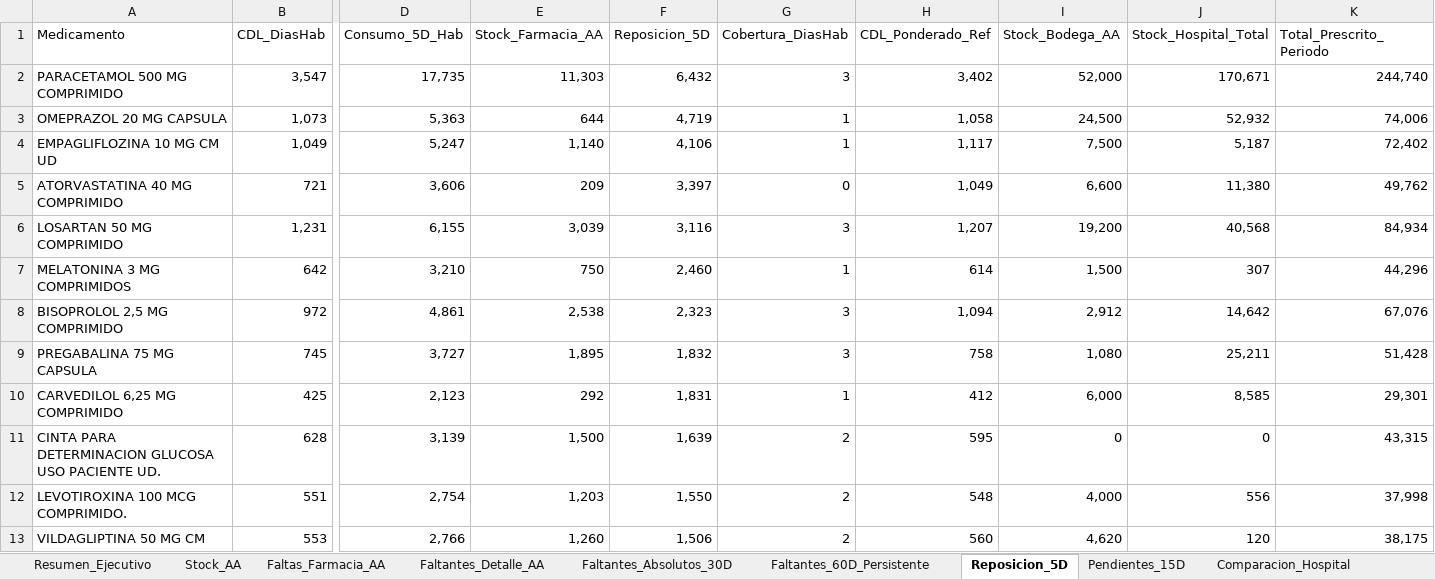
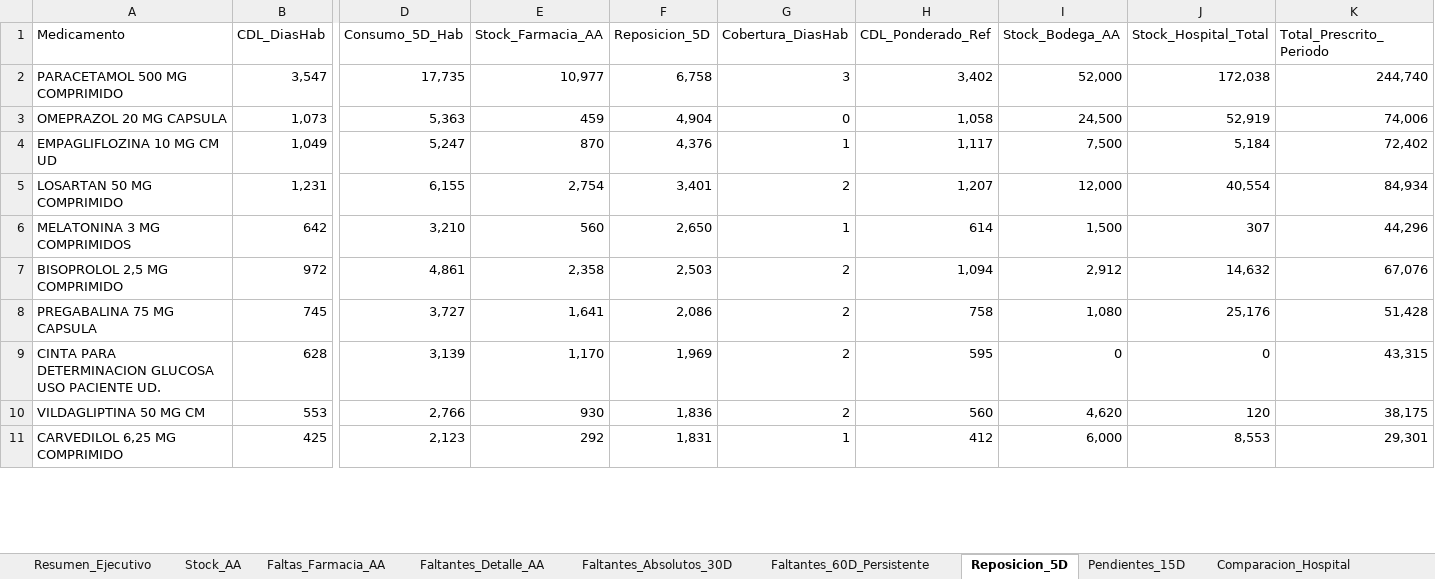
Before and after one commit to danielalfonsocc-rgb/maestro-aa-farmacia, an Excel workbook: Consolidado_AA_MAESTRO.xlsx, sheet Reposicion_5D, drawn as a sheet; only a part is shown, gaps mark what is left out; values as stored, in another font and other column widths than the file's, no cell formats; removed rows and columns are numbered as before the commit, all else as after; rows hold the shown columns only; the diff covers the shown part only; the diff names each change by its address in the sheet, - before the commit and + after, or states it on an @@ line.

```diff
--- a/Consolidado_AA_MAESTRO.xlsx (sheet Reposicion_5D)
+++ b/Consolidado_AA_MAESTRO.xlsx (sheet Reposicion_5D)
-E2 (Stock_Farmacia_AA): 11,303
+E2 (Stock_Farmacia_AA): 10,977
-F2 (Reposicion_5D): 6,432
+F2 (Reposicion_5D): 6,758
-J2 (Stock_Hospital_Total): 170,671
+J2 (Stock_Hospital_Total): 172,038
-E3 (Stock_Farmacia_AA): 644
+E3 (Stock_Farmacia_AA): 459
-F3 (Reposicion_5D): 4,719
+F3 (Reposicion_5D): 4,904
-G3 (Cobertura_DiasHab): 1
+G3 (Cobertura_DiasHab): 0
-J3 (Stock_Hospital_Total): 52,932
+J3 (Stock_Hospital_Total): 52,919
-E4 (Stock_Farmacia_AA): 1,140
+E4 (Stock_Farmacia_AA): 870
-F4 (Reposicion_5D): 4,106
+F4 (Reposicion_5D): 4,376
-J4 (Stock_Hospital_Total): 5,187
+J4 (Stock_Hospital_Total): 5,184
-row 5: ATORVASTATINA 40 MG COMPRIMIDO | 721 | 3,606 | 209 | 3,397 | 0 | 1,049 | 6,600 | 11,380 | 49,762
-E5 (Stock_Farmacia_AA): 3,039
+E5 (Stock_Farmacia_AA): 2,754
-F5 (Reposicion_5D): 3,116
+F5 (Reposicion_5D): 3,401
-G5 (Cobertura_DiasHab): 3
+G5 (Cobertura_DiasHab): 2
-I5 (Stock_Bodega_AA): 19,200
+I5 (Stock_Bodega_AA): 12,000
-J5 (Stock_Hospital_Total): 40,568
+J5 (Stock_Hospital_Total): 40,554
-E6 (Stock_Farmacia_AA): 750
+E6 (Stock_Farmacia_AA): 560
-F6 (Reposicion_5D): 2,460
+F6 (Reposicion_5D): 2,650
-E7 (Stock_Farmacia_AA): 2,538
+E7 (Stock_Farmacia_AA): 2,358
-F7 (Reposicion_5D): 2,323
+F7 (Reposicion_5D): 2,503
-G7:G8 (Cobertura_DiasHab): 3
+G7:G8 (Cobertura_DiasHab): 2
-J7 (Stock_Hospital_Total): 14,642
+J7 (Stock_Hospital_Total): 14,632
-E8 (Stock_Farmacia_AA): 1,895
+E8 (Stock_Farmacia_AA): 1,641
-F8 (Reposicion_5D): 1,832
+F8 (Reposicion_5D): 2,086
-J8 (Stock_Hospital_Total): 25,211
+J8 (Stock_Hospital_Total): 25,176
-row 10: CARVEDILOL 6,25 MG COMPRIMIDO | 425 | 2,123 | 292 | 1,831 | 1 | 412 | 6,000 | 8,585 | 29,301
-E9 (Stock_Farmacia_AA): 1,500
+E9 (Stock_Farmacia_AA): 1,170
-F9 (Reposicion_5D): 1,639
+F9 (Reposicion_5D): 1,969
-row 12: LEVOTIROXINA 100 MCG COMPRIMIDO. | 551 | 2,754 | 1,203 | 1,550 | 2 | 548 | 4,000 | 556 | 37,998
-E10 (Stock_Farmacia_AA): 1,260
+E10 (Stock_Farmacia_AA): 930
-F10 (Reposicion_5D): 1,506
+F10 (Reposicion_5D): 1,836
+row 11: CARVEDILOL 6,25 MG COMPRIMIDO | 425 | 2,123 | 292 | 1,831 | 1 | 412 | 6,000 | 8,553 | 29,301
```
Also changed, not shown: 24 added rows, 21 removed rows, 10 moved rows and 42 edited cells elsewhere in this sheet, sheet SGLI_Estres, sheet Pedido_Farm_Bodega, sheet Auditoria_Homologacion, sheet Comparacion_Hospital, sheet Stock_AA, sheet Pedido_Repos_Bodega, 12 more sheets, cell formats, Resumen_Pedidos_AA.xlsx, 1 other file.
